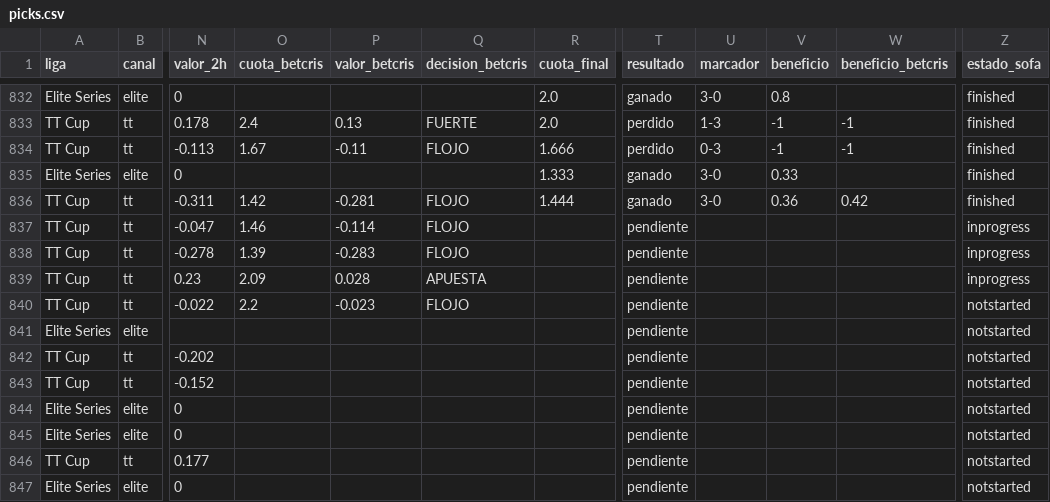
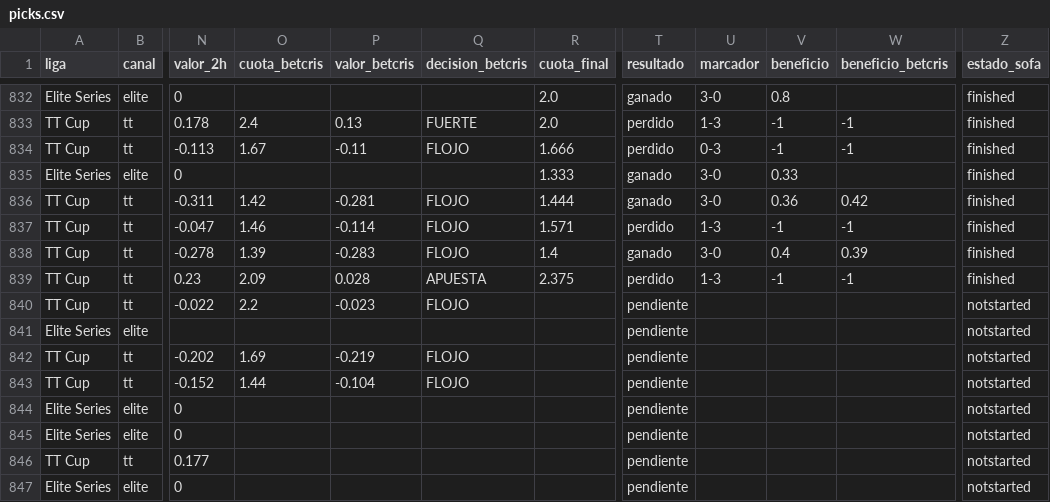
Before and after one commit to manuvaldespartera3-netizen/tt-multiliga, a CSV file: seguimiento/picks.csv, drawn as a sheet; only a part is shown, gaps mark what is left out; the diff names each change by its address in the sheet, - before the commit and + after, or states it on an @@ line.

Commit message:
Seguimiento TT Cup

```diff
--- a/seguimiento/picks.csv
+++ b/seguimiento/picks.csv
-R837 (cuota_final): (empty)
+R837 (cuota_final): 1.571
-T837 (resultado): pendiente
+T837 (resultado): perdido
-U837 (marcador): (empty)
+U837 (marcador): 1-3
-V837 (beneficio): (empty)
+V837 (beneficio): -1
-W837 (beneficio_betcris): (empty)
+W837 (beneficio_betcris): -1
-Z837:Z839 (estado_sofa): inprogress
+Z837:Z839 (estado_sofa): finished
-R838 (cuota_final): (empty)
+R838 (cuota_final): 1.4
-T838 (resultado): pendiente
+T838 (resultado): ganado
-U838 (marcador): (empty)
+U838 (marcador): 3-0
-V838 (beneficio): (empty)
+V838 (beneficio): 0.4
-W838 (beneficio_betcris): (empty)
+W838 (beneficio_betcris): 0.39
-R839 (cuota_final): (empty)
+R839 (cuota_final): 2.375
-T839 (resultado): pendiente
+T839 (resultado): perdido
-U839 (marcador): (empty)
+U839 (marcador): 1-3
-V839 (beneficio): (empty)
+V839 (beneficio): -1
-W839 (beneficio_betcris): (empty)
+W839 (beneficio_betcris): -1
-O842 (cuota_betcris): (empty)
+O842 (cuota_betcris): 1.69
-P842 (valor_betcris): (empty)
+P842 (valor_betcris): -0.219
-Q842:Q843 (decision_betcris): (empty)
+Q842:Q843 (decision_betcris): FLOJO
-O843 (cuota_betcris): (empty)
+O843 (cuota_betcris): 1.44
-P843 (valor_betcris): (empty)
+P843 (valor_betcris): -0.104
```
Also changed, not shown: 1 other file.
